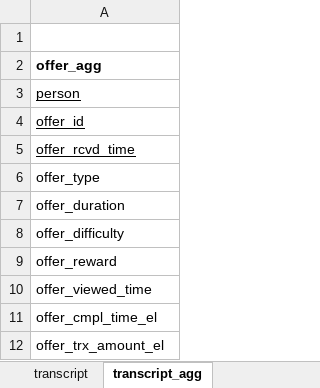
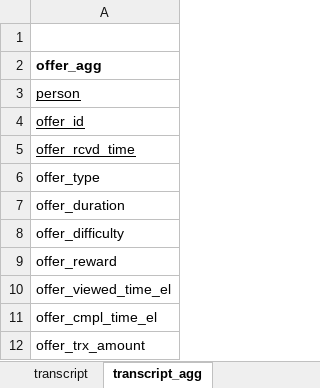
Before and after one commit to Oliver-Balb/Starbucks, an Excel workbook: data/starbucks_data_test.xlsx, sheet transcript_agg, drawn as a sheet; values as stored, in another font and other column widths than the file's, no borders; the diff names each change by its address in the sheet, - before the commit and + after, or states it on an @@ line.

Commit message:
update_offer_agg - first successful run (tbd: several offers complete at same point in time)

```diff
--- a/data/starbucks_data_test.xlsx (sheet transcript_agg)
+++ b/data/starbucks_data_test.xlsx (sheet transcript_agg)
-A10: offer_viewed_time
+A10: offer_viewed_time_el
-A12: offer_trx_amount_el
+A12: offer_trx_amount
```
Also changed, not shown: sheet transcript, data/offer_agg.xlsx, data/transcript_norm.xlsx, 1 other file.
